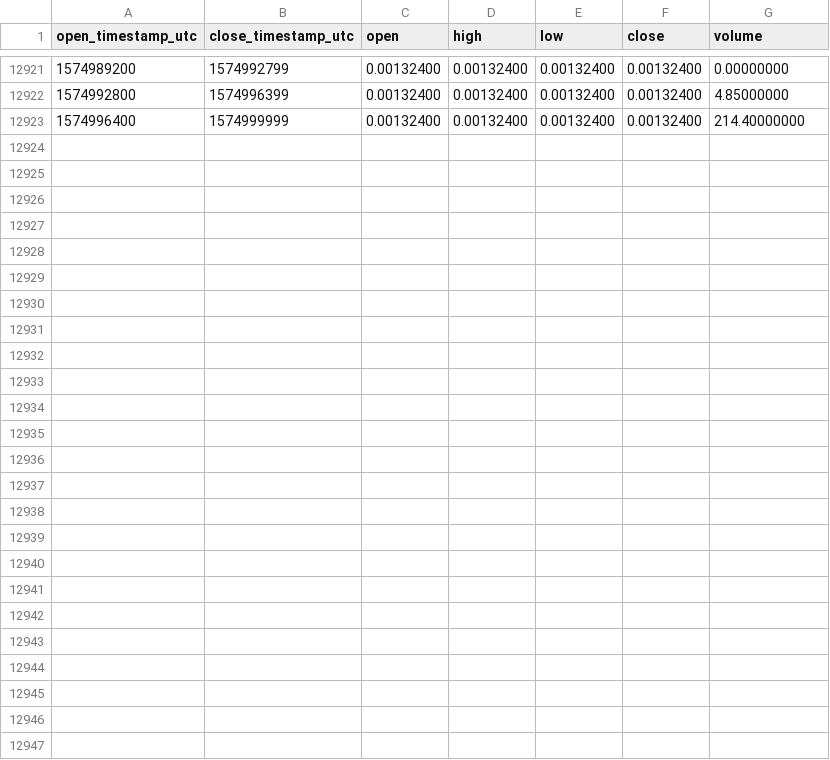
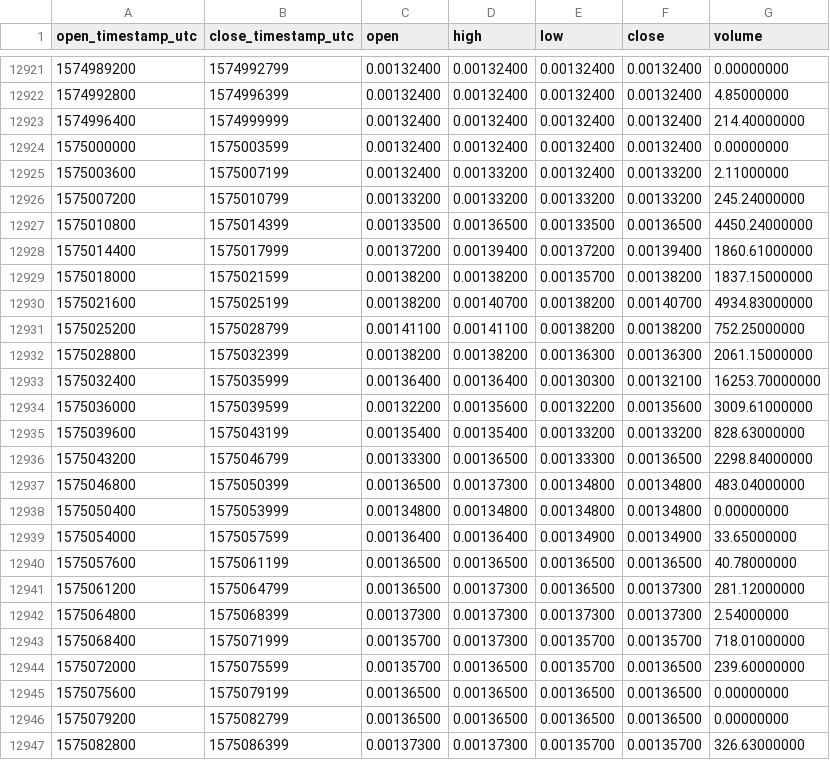
Before and after one commit to cryptobigbro/binance-NXSETH, a CSV file: binance-NXSETH-1h.csv, drawn as a sheet; only a part is shown, gaps mark what is left out.

Commit message:
Update OHLCV data.

```diff
--- a/binance-NXSETH-1h.csv
+++ b/binance-NXSETH-1h.csv
@@ -12923 +12923,25 @@ open_timestamp_utc,close_timestamp_utc,open,high,low,close,volume
 1574996400,1574999999,0.00132400,0.00132400,0.00132400,0.00132400,214.40000000
+1575000000,1575003599,0.00132400,0.00132400,0.00132400,0.00132400,0.00000000
+1575003600,1575007199,0.00132400,0.00133200,0.00132400,0.00133200,2.11000000
+1575007200,1575010799,0.00133200,0.00133200,0.00133200,0.00133200,245.24000000
+1575010800,1575014399,0.00133500,0.00136500,0.00133500,0.00136500,4450.24000000
+1575014400,1575017999,0.00137200,0.00139400,0.00137200,0.00139400,1860.61000000
+1575018000,1575021599,0.00138200,0.00138200,0.00135700,0.00138200,1837.15000000
+1575021600,1575025199,0.00138200,0.00140700,0.00138200,0.00140700,4934.83000000
+1575025200,1575028799,0.00141100,0.00141100,0.00138200,0.00138200,752.25000000
+1575028800,1575032399,0.00138200,0.00138200,0.00136300,0.00136300,2061.15000000
+1575032400,1575035999,0.00136400,0.00136400,0.00130300,0.00132100,16253.70000000
+1575036000,1575039599,0.00132200,0.00135600,0.00132200,0.00135600,3009.61000000
+1575039600,1575043199,0.00135400,0.00135400,0.00133200,0.00133200,828.63000000
+1575043200,1575046799,0.00133300,0.00136500,0.00133300,0.00136500,2298.84000000
+1575046800,1575050399,0.00136500,0.00137300,0.00134800,0.00134800,483.04000000
+1575050400,1575053999,0.00134800,0.00134800,0.00134800,0.00134800,0.00000000
+1575054000,1575057599,0.00136400,0.00136400,0.00134900,0.00134900,33.65000000
+1575057600,1575061199,0.00136500,0.00136500,0.00136500,0.00136500,40.78000000
+1575061200,1575064799,0.00136500,0.00137300,0.00136500,0.00137300,281.12000000
+1575064800,1575068399,0.00137300,0.00137300,0.00137300,0.00137300,2.54000000
+1575068400,1575071999,0.00135700,0.00137300,0.00135700,0.00135700,718.01000000
+1575072000,1575075599,0.00135700,0.00136500,0.00135700,0.00136500,239.60000000
+1575075600,1575079199,0.00136500,0.00136500,0.00136500,0.00136500,0.00000000
+1575079200,1575082799,0.00136500,0.00136500,0.00136500,0.00136500,0.00000000
+1575082800,1575086399,0.00137300,0.00137300,0.00135700,0.00135700,326.63000000
```
Also changed, not shown: binance-NXSETH-1d.csv.
